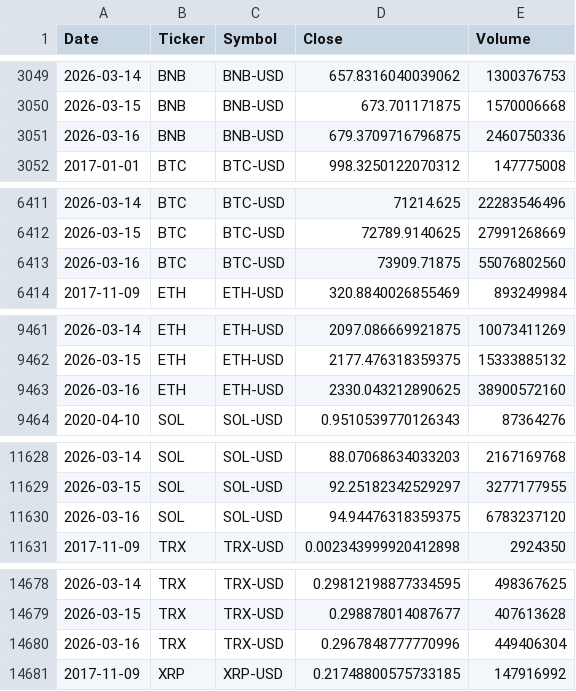
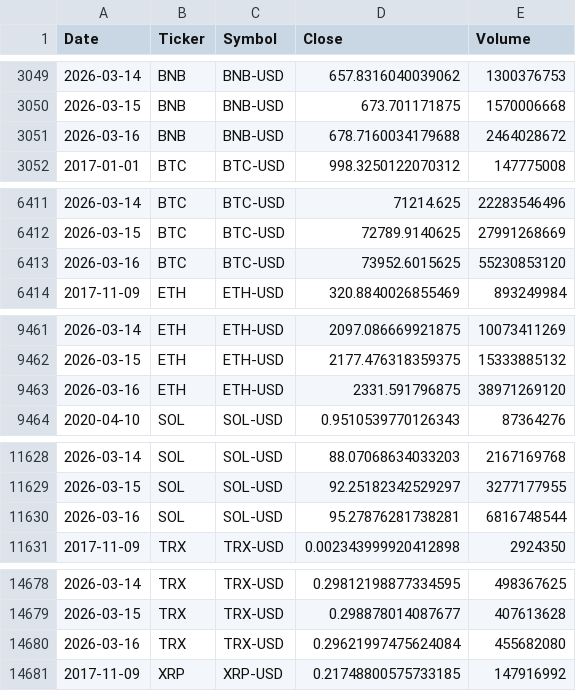
Before and after one commit to theodorahaimoff/hslu_fs26_dspro2, a CSV file: data/processed/crypto_long_clean.csv, drawn as a sheet; only a part is shown, gaps mark what is left out; the diff covers the shown part only.

Commit message:
refactor: clean wide datasets

```diff
--- a/data/processed/crypto_long_clean.csv
+++ b/data/processed/crypto_long_clean.csv
@@ -3050,3 +3050,3 @@ Date,Ticker,Symbol,Close,Volume
 2026-03-15,BNB,BNB-USD,673.701171875,1570006668
-2026-03-16,BNB,BNB-USD,679.3709716796875,2460750336
+2026-03-16,BNB,BNB-USD,678.7160034179688,2464028672
 2017-01-01,BTC,BTC-USD,998.3250122070312,147775008
@@ -6412,3 +6412,3 @@ Date,Ticker,Symbol,Close,Volume
 2026-03-15,BTC,BTC-USD,72789.9140625,27991268669
-2026-03-16,BTC,BTC-USD,73909.71875,55076802560
+2026-03-16,BTC,BTC-USD,73952.6015625,55230853120
 2017-11-09,ETH,ETH-USD,320.8840026855469,893249984
@@ -9462,3 +9462,3 @@ Date,Ticker,Symbol,Close,Volume
 2026-03-15,ETH,ETH-USD,2177.476318359375,15333885132
-2026-03-16,ETH,ETH-USD,2330.043212890625,38900572160
+2026-03-16,ETH,ETH-USD,2331.591796875,38971269120
 2020-04-10,SOL,SOL-USD,0.9510539770126343,87364276
@@ -11629,3 +11629,3 @@ Date,Ticker,Symbol,Close,Volume
 2026-03-15,SOL,SOL-USD,92.25182342529297,3277177955
-2026-03-16,SOL,SOL-USD,94.94476318359375,6783237120
+2026-03-16,SOL,SOL-USD,95.27876281738281,6816748544
 2017-11-09,TRX,TRX-USD,0.002343999920412898,2924350
@@ -14679,3 +14679,3 @@ Date,Ticker,Symbol,Close,Volume
 2026-03-15,TRX,TRX-USD,0.298878014087677,407613628
-2026-03-16,TRX,TRX-USD,0.2967848777770996,449406304
+2026-03-16,TRX,TRX-USD,0.29621997475624084,455682080
 2017-11-09,XRP,XRP-USD,0.21748800575733185,147916992
```
Also changed, not shown: 2 edited cells elsewhere in this file, data/processed/crypto_wide_close_aligned.csv, data/processed/crypto_wide_close_full.csv, 4 other files.
